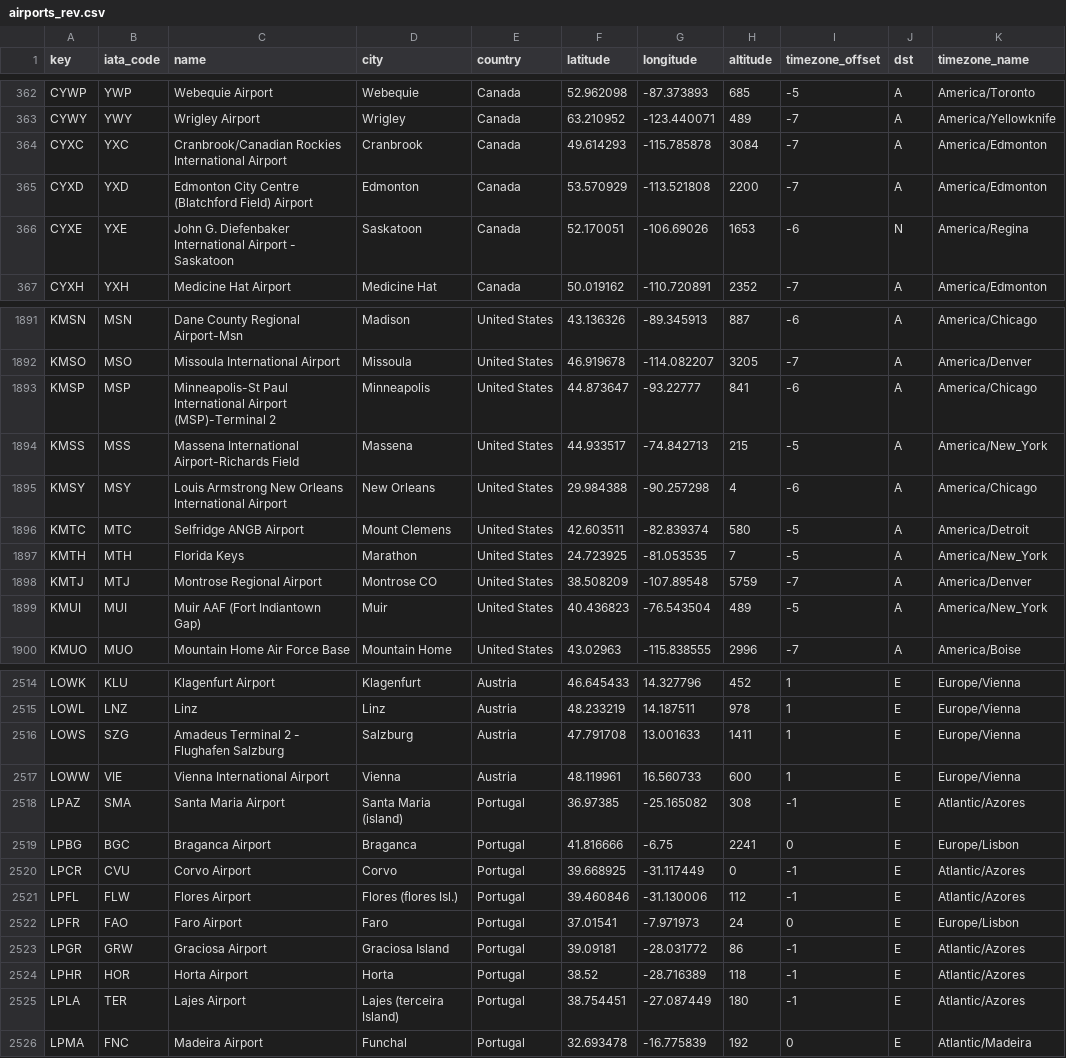
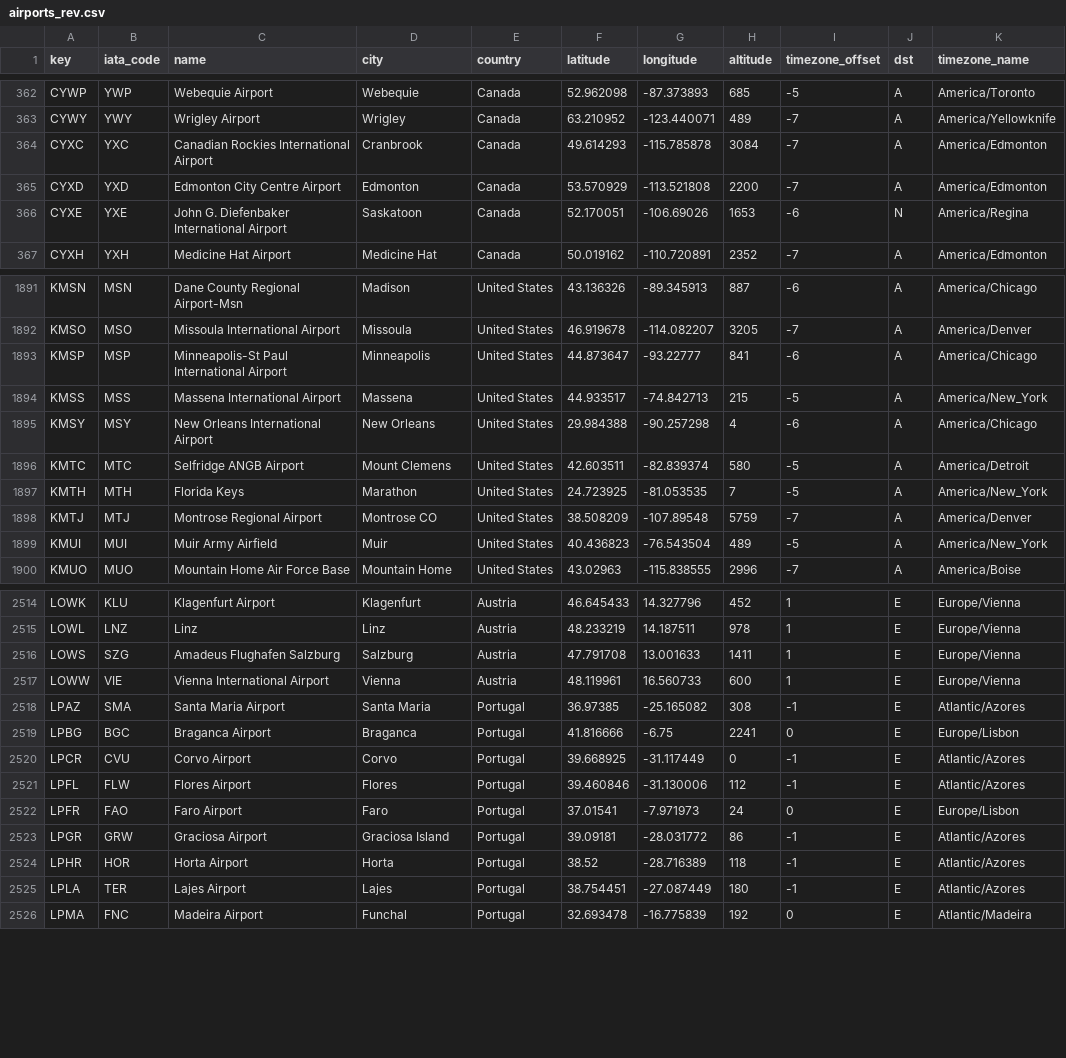
Before and after one commit to jongrall/just-landed, a CSV file: airport_data/airports_rev.csv, drawn as a sheet; only a part is shown, gaps mark what is left out; the diff covers the shown part only.

Commit message:
Lots of corrections to bad airport data

```diff
--- a/airport_data/airports_rev.csv
+++ b/airport_data/airports_rev.csv
@@ -363,5 +363,5 @@ CYWP,YWP,Webequie Airport,Webequie,Canada,52.962098,-87.373893,685,-5,A,America/
 CYWY,YWY,Wrigley Airport,Wrigley,Canada,63.210952,-123.440071,489,-7,A,America/Yellowknife
-CYXC,YXC,Cranbrook/Canadian Rockies International Airport,Cranbrook,Canada,49.614293,-115.785878,3084,-7,A,America/Edmonton
-CYXD,YXD,Edmonton City Centre (Blatchford Field) Airport,Edmonton,Canada,53.570929,-113.521808,2200,-7,A,America/Edmonton
-CYXE,YXE,John G. Diefenbaker International Airport - Saskatoon,Saskatoon,Canada,52.170051,-106.69026,1653,-6,N,America/Regina
+CYXC,YXC,Canadian Rockies International Airport,Cranbrook,Canada,49.614293,-115.785878,3084,-7,A,America/Edmonton
+CYXD,YXD,Edmonton City Centre Airport,Edmonton,Canada,53.570929,-113.521808,2200,-7,A,America/Edmonton
+CYXE,YXE,John G. Diefenbaker International Airport,Saskatoon,Canada,52.170051,-106.69026,1653,-6,N,America/Regina
 CYXH,YXH,Medicine Hat Airport,Medicine Hat,Canada,50.019162,-110.720891,2352,-7,A,America/Edmonton
@@ -1892,5 +1892,5 @@ KMSN,MSN,Dane County Regional Airport-Msn,Madison,United States,43.136326,-89.34
 KMSO,MSO,Missoula International Airport,Missoula,United States,46.919678,-114.082207,3205,-7,A,America/Denver
-KMSP,MSP,Minneapolis-St Paul International Airport (MSP)-Terminal 2,Minneapolis,United States,44.873647,-93.22777,841,-6,A,America/Chicago
-KMSS,MSS,Massena International Airport-Richards Field,Massena,United States,44.933517,-74.842713,215,-5,A,America/New_York
-KMSY,MSY,Louis Armstrong New Orleans International Airport,New Orleans,United States,29.984388,-90.257298,4,-6,A,America/Chicago
+KMSP,MSP,Minneapolis-St Paul International Airport,Minneapolis,United States,44.873647,-93.22777,841,-6,A,America/Chicago
+KMSS,MSS,Massena International Airport,Massena,United States,44.933517,-74.842713,215,-5,A,America/New_York
+KMSY,MSY,New Orleans International Airport,New Orleans,United States,29.984388,-90.257298,4,-6,A,America/Chicago
 KMTC,MTC,Selfridge ANGB Airport,Mount Clemens,United States,42.603511,-82.839374,580,-5,A,America/Detroit
@@ -1898,3 +1898,3 @@ KMTH,MTH,Florida Keys,Marathon,United States,24.723925,-81.053535,7,-5,A,America
 KMTJ,MTJ,Montrose Regional Airport,Montrose CO,United States,38.508209,-107.89548,5759,-7,A,America/Denver
-KMUI,MUI,Muir AAF (Fort Indiantown Gap),Muir,United States,40.436823,-76.543504,489,-5,A,America/New_York
+KMUI,MUI,Muir Army Airfield,Muir,United States,40.436823,-76.543504,489,-5,A,America/New_York
 KMUO,MUO,Mountain Home Air Force Base,Mountain Home,United States,43.02963,-115.838555,2996,-7,A,America/Boise
@@ -2515,8 +2515,8 @@ LOWK,KLU,Klagenfurt Airport,Klagenfurt,Austria,46.645433,14.327796,452,1,E,Europ
 LOWL,LNZ,Linz,Linz,Austria,48.233219,14.187511,978,1,E,Europe/Vienna
-LOWS,SZG,Amadeus Terminal 2 - Flughafen Salzburg,Salzburg,Austria,47.791708,13.001633,1411,1,E,Europe/Vienna
+LOWS,SZG,Amadeus Flughafen Salzburg,Salzburg,Austria,47.791708,13.001633,1411,1,E,Europe/Vienna
 LOWW,VIE,Vienna International Airport,Vienna,Austria,48.119961,16.560733,600,1,E,Europe/Vienna
-LPAZ,SMA,Santa Maria Airport,Santa Maria (island),Portugal,36.97385,-25.165082,308,-1,E,Atlantic/Azores
+LPAZ,SMA,Santa Maria Airport,Santa Maria,Portugal,36.97385,-25.165082,308,-1,E,Atlantic/Azores
 LPBG,BGC,Braganca Airport,Braganca,Portugal,41.816666,-6.75,2241,0,E,Europe/Lisbon
 LPCR,CVU,Corvo Airport,Corvo,Portugal,39.668925,-31.117449,0,-1,E,Atlantic/Azores
-LPFL,FLW,Flores Airport,Flores (flores Isl.),Portugal,39.460846,-31.130006,112,-1,E,Atlantic/Azores
+LPFL,FLW,Flores Airport,Flores,Portugal,39.460846,-31.130006,112,-1,E,Atlantic/Azores
 LPFR,FAO,Faro Airport,Faro,Portugal,37.01541,-7.971973,24,0,E,Europe/Lisbon
@@ -2524,3 +2524,3 @@ LPGR,GRW,Graciosa Airport,Graciosa Island,Portugal,39.09181,-28.031772,86,-1,E,A
 LPHR,HOR,Horta Airport,Horta,Portugal,38.52,-28.716389,118,-1,E,Atlantic/Azores
-LPLA,TER,Lajes Airport,Lajes (terceira Island),Portugal,38.754451,-27.087449,180,-1,E,Atlantic/Azores
+LPLA,TER,Lajes Airport,Lajes,Portugal,38.754451,-27.087449,180,-1,E,Atlantic/Azores
 LPMA,FNC,Madeira Airport,Funchal,Portugal,32.693478,-16.775839,192,0,E,Atlantic/Madeira
```
Also changed, not shown: 83 edited cells elsewhere in this file.
